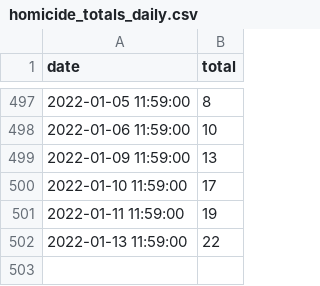
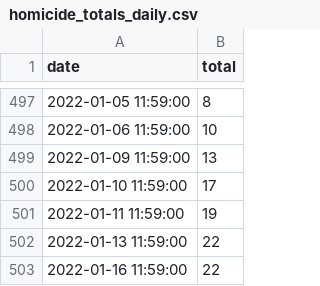
Before and after one commit to PhilaController/gun-violence-dashboard-data, a CSV file: gun_violence_dashboard_data/data/raw/homicide_totals_daily.csv, drawn as a sheet; only a part is shown, gaps mark what is left out.

```diff
--- a/gun_violence_dashboard_data/data/raw/homicide_totals_daily.csv
+++ b/gun_violence_dashboard_data/data/raw/homicide_totals_daily.csv
@@ -502 +502,2 @@ date,total
 2022-01-13 11:59:00,22
+2022-01-16 11:59:00,22
```
Also changed, not shown: 2 other files.
